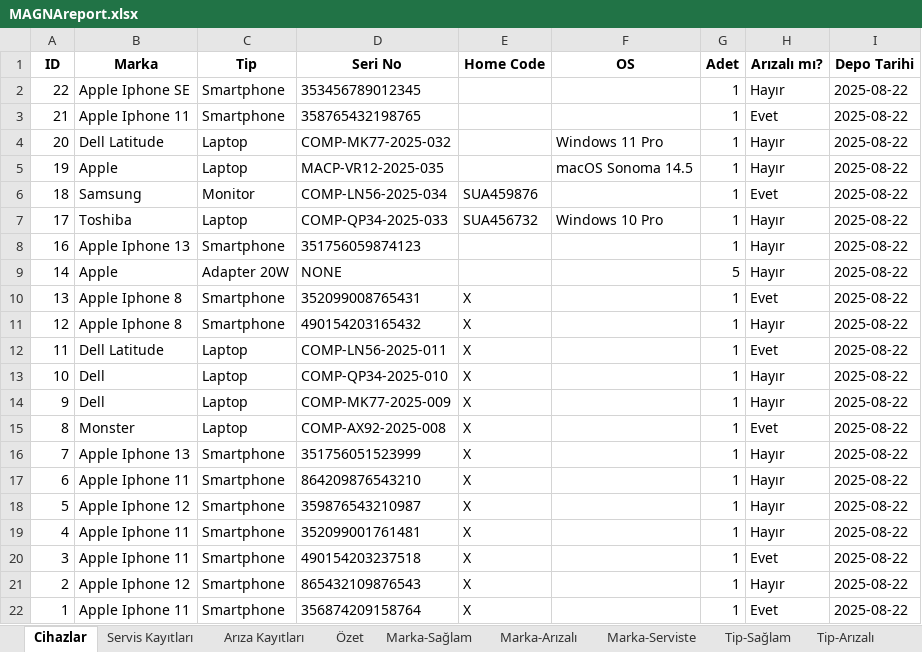
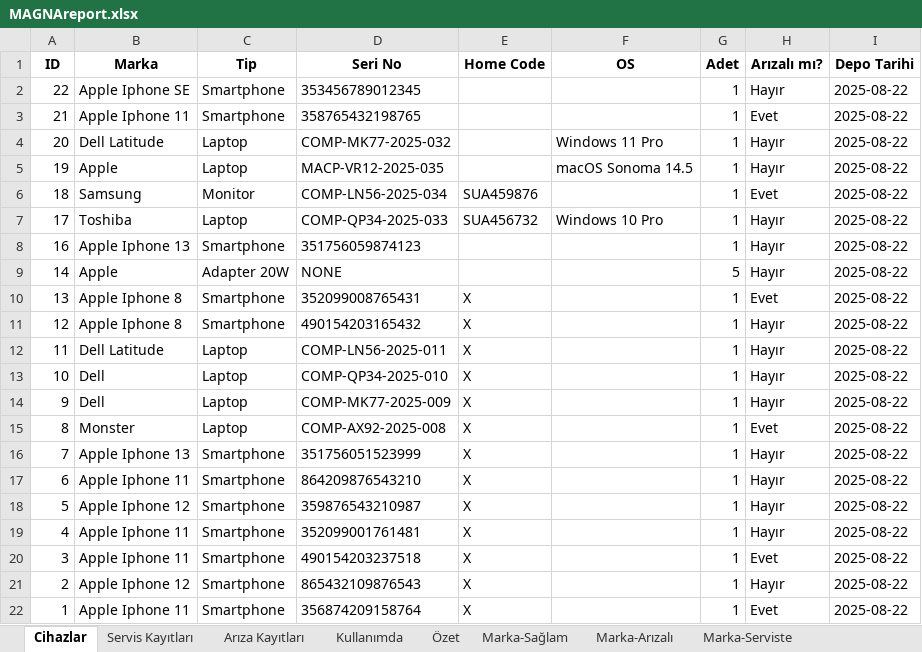
Before and after one commit to mexmettat/it-asset-tracking-MAGNA, an Excel workbook: screenshots/MAGNAreport.xlsx, sheet Cihazlar, drawn as a sheet; values as stored, in another font and other column widths than the file's, no borders; the diff names each change by its address in the sheet, - before the commit and + after, or states it on an @@ line.

```diff
--- a/screenshots/MAGNAreport.xlsx (sheet Cihazlar)
+++ b/screenshots/MAGNAreport.xlsx (sheet Cihazlar)
+sheet tab: Kullanımda
-H12 (Arızalı mı?): Evet
+H12 (Arızalı mı?): Hayır
```
Also changed, not shown: sheet Özet, sheet Tip-Serviste, sheet Marka-Serviste, sheet Marka-Arızalı, sheet Tip-Arızalı, sheet Tip-Sağlam, 3 more sheets, other sheet tabs, 2 other files.
